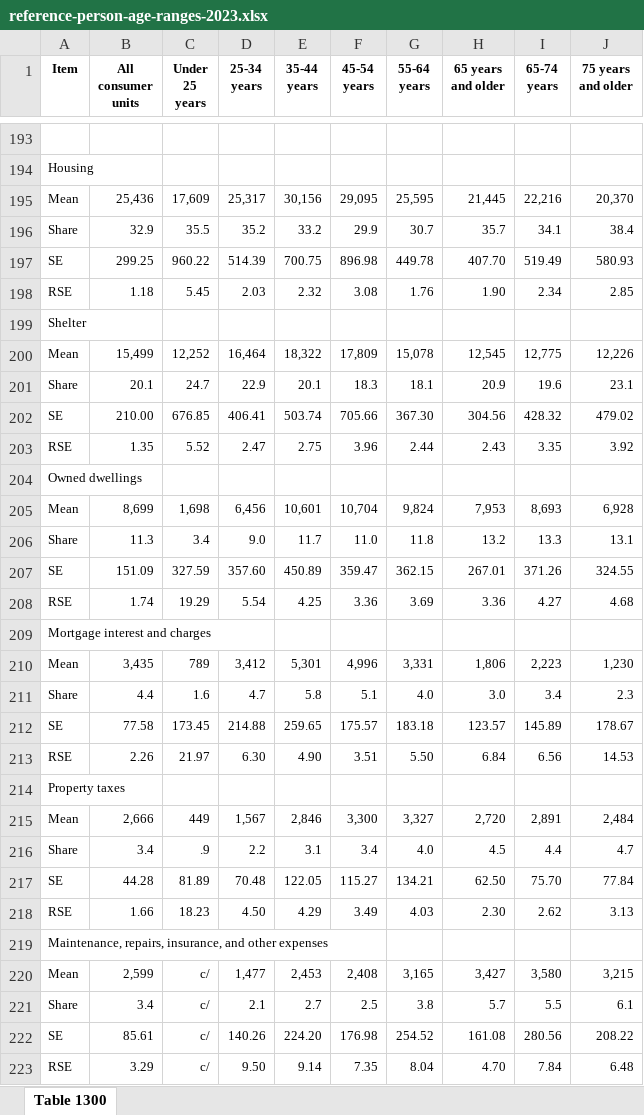
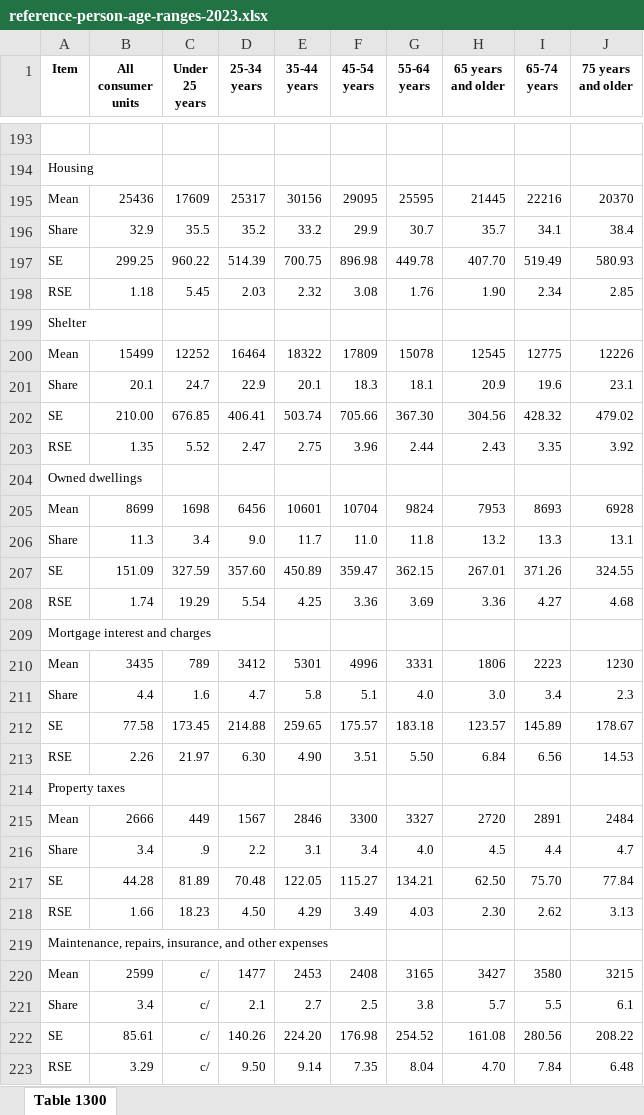
Before and after one commit to DewanshBistaOfficial/DU-Capstone, an Excel workbook: Data/reference-person-age-ranges-2023.xlsx, sheet Table 1300, drawn as a sheet; only a part is shown, gaps mark what is left out; values as stored, in another font and other column widths than the file's, no borders; charts and pictures not drawn; removed rows and columns are numbered as before the commit, all else as after; the diff covers the shown part only; the diff names each change by its address in the sheet, - before the commit and + after, or states it on an @@ line.

```diff
--- a/Data/reference-person-age-ranges-2023.xlsx (sheet Table 1300)
+++ b/Data/reference-person-age-ranges-2023.xlsx (sheet Table 1300)
-row 195: Mean | 25,436 | 17,609 | 25,317 | 30,156 | 29,095 | 25,595 | 21,445 | 22,216 | 20,370
+row 195: Mean | 25436 | 17609 | 25317 | 30156 | 29095 | 25595 | 21445 | 22216 | 20370
-row 200: Mean | 15,499 | 12,252 | 16,464 | 18,322 | 17,809 | 15,078 | 12,545 | 12,775 | 12,226
+row 200: Mean | 15499 | 12252 | 16464 | 18322 | 17809 | 15078 | 12545 | 12775 | 12226
-row 205: Mean | 8,699 | 1,698 | 6,456 | 10,601 | 10,704 | 9,824 | 7,953 | 8,693 | 6,928
+row 205: Mean | 8699 | 1698 | 6456 | 10601 | 10704 | 9824 | 7953 | 8693 | 6928
-row 210: Mean | 3,435 | 789 | 3,412 | 5,301 | 4,996 | 3,331 | 1,806 | 2,223 | 1,230
+row 210: Mean | 3435 | 789 | 3412 | 5301 | 4996 | 3331 | 1806 | 2223 | 1230
-row 215: Mean | 2,666 | 449 | 1,567 | 2,846 | 3,300 | 3,327 | 2,720 | 2,891 | 2,484
+row 215: Mean | 2666 | 449 | 1567 | 2846 | 3300 | 3327 | 2720 | 2891 | 2484
-row 220: Mean | 2,599 | c/ | 1,477 | 2,453 | 2,408 | 3,165 | 3,427 | 3,580 | 3,215
+row 220: Mean | 2599 | c/ | 1477 | 2453 | 2408 | 3165 | 3427 | 3580 | 3215
```
Also changed, not shown: 42 added rows, 42 removed rows and 137 edited cells elsewhere in this sheet, charts or pictures, 7 other files.
